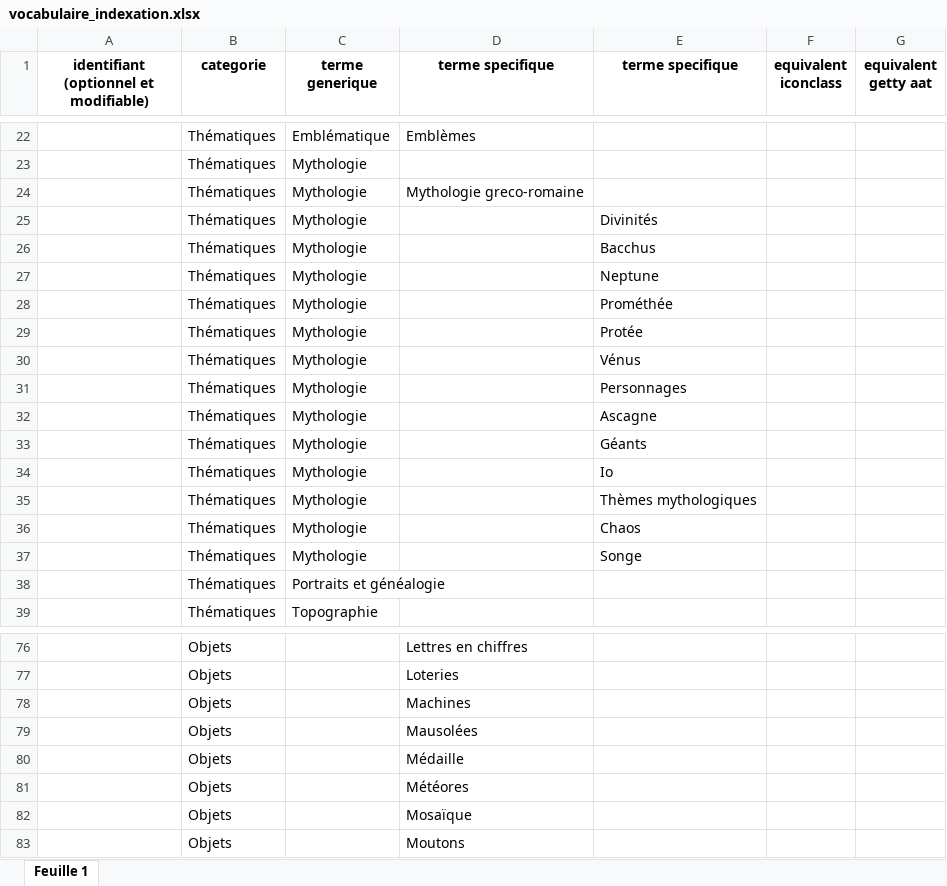
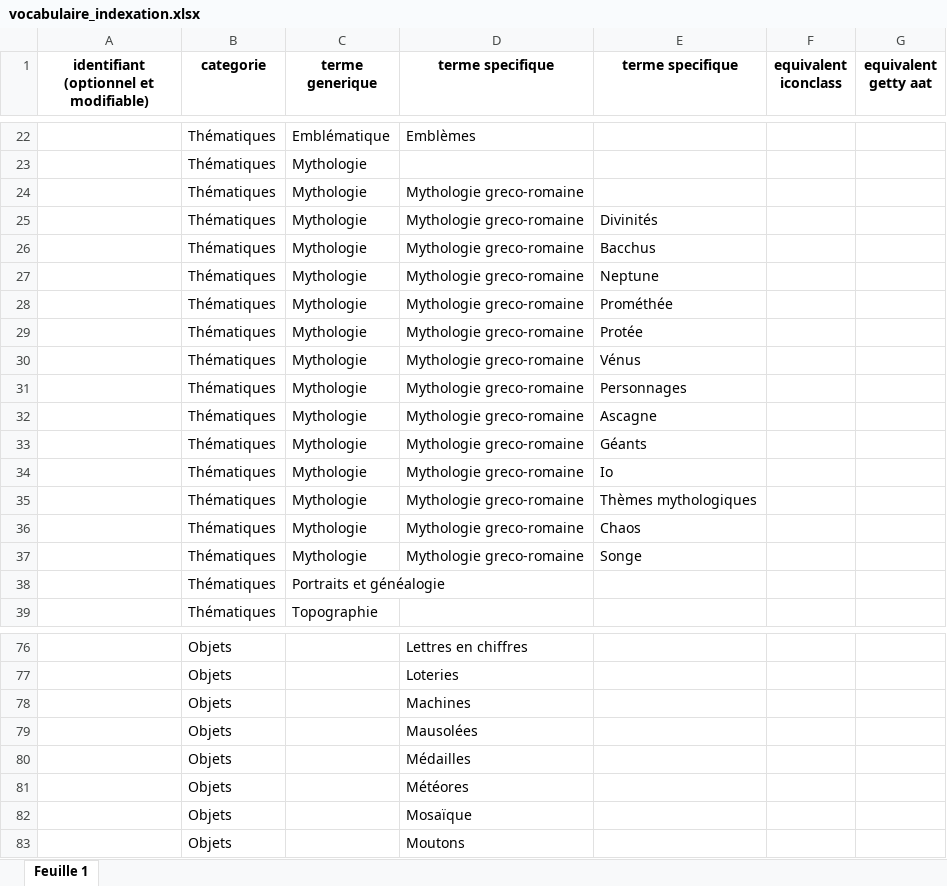
Before and after one commit to Amleth/SHERLOCK, an Excel workbook: sources/corpora_icono/mercure_galant/vocabulaire_indexation.xlsx, sheet Feuille 1, drawn as a sheet; only a part is shown, gaps mark what is left out; values as stored, in another font and other column widths than the file's, no borders; the diff names each change by its address in the sheet, - before the commit and + after, or states it on an @@ line.

Commit message:
fix mg_vocabulaire_estampes.py

```diff
--- a/sources/corpora_icono/mercure_galant/vocabulaire_indexation.xlsx (sheet Feuille 1)
+++ b/sources/corpora_icono/mercure_galant/vocabulaire_indexation.xlsx (sheet Feuille 1)
-D25:D37 (terme specifique): (empty)
+D25:D37 (terme specifique): Mythologie greco-romaine
-D80 (terme specifique): Médaille
+D80 (terme specifique): Médailles
```
Also changed, not shown: 4 other files.
